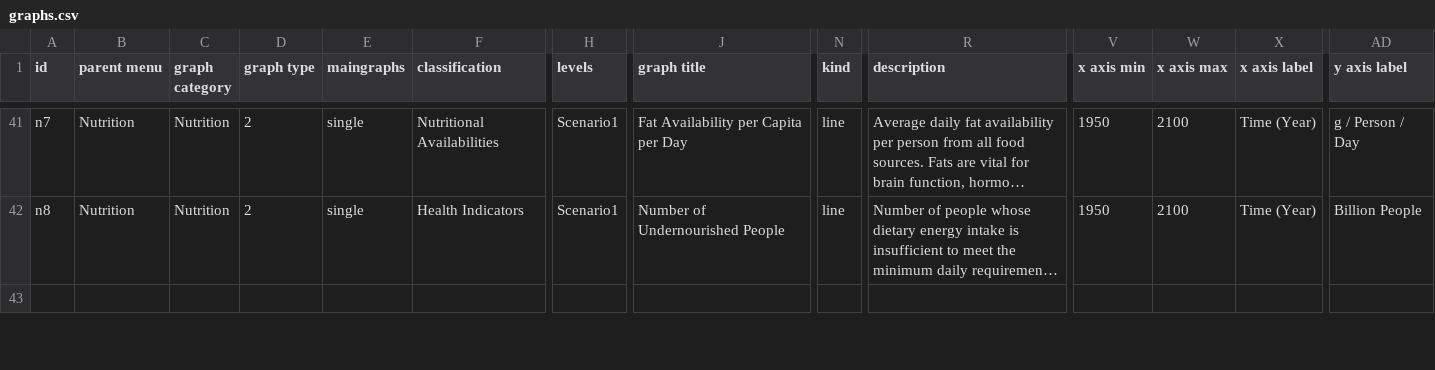
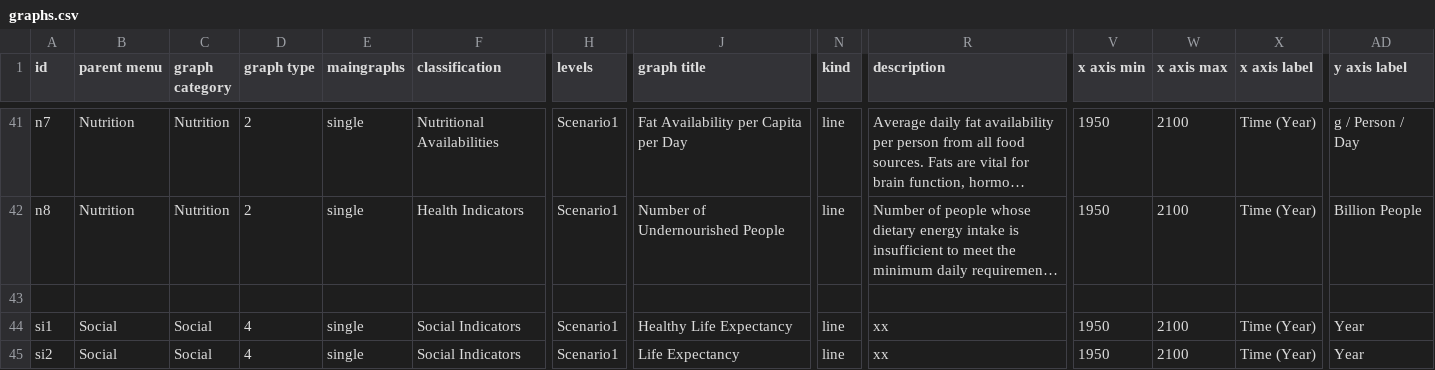
Before and after one commit to climatechoice/felix, a CSV file: config/graphs.csv, drawn as a sheet; only a part is shown, gaps mark what is left out; the shorter side is filled out with more unchanged rows; long unchanged cells end in …; rows hold the shown columns only; the diff covers the shown part only; the diff names each change by its address in the sheet, - before the commit and + after, or states it on an @@ line.

```diff
--- a/config/graphs.csv
+++ b/config/graphs.csv
+row 43: (empty)
+row 44: si1 | Social | Social | 4 | single | Social Indicators | Scenario1 | Healthy Life Expectancy | line | xx | 1950 | 2100 | Time (Year) | Year
+row 45: si2 | Social | Social | 4 | single | Social Indicators | Scenario1 | Life Expectancy | line | xx | 1950 | 2100 | Time (Year) | Year
```
Also changed, not shown: 3 added rows and 3 edited cells elsewhere in this file, config/inputs.csv, packages/app/static/targets.csv, 2 other files.
